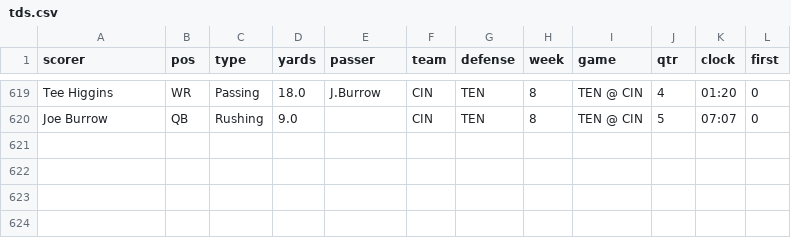
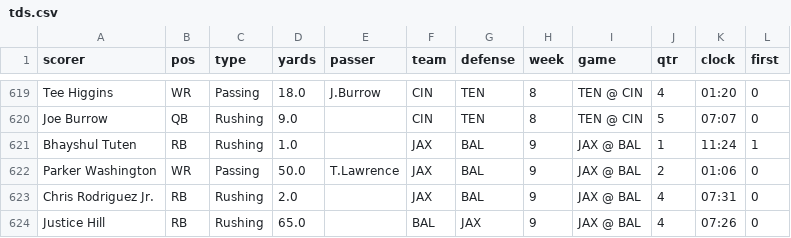
Before and after one commit to TuckersTruckers/nfl-model, a CSV file: nfl_output/tds.csv, drawn as a sheet; only a part is shown, gaps mark what is left out; the diff names each change by its address in the sheet, - before the commit and + after, or states it on an @@ line.

```diff
--- a/nfl_output/tds.csv
+++ b/nfl_output/tds.csv
+row 621: Bhayshul Tuten | RB | Rushing | 1.0 |  | JAX | BAL | 9 | JAX @ BAL | 1 | 11:24 | 1
+row 622: Parker Washington | WR | Passing | 50.0 | T.Lawrence | JAX | BAL | 9 | JAX @ BAL | 2 | 01:06 | 0
+row 623: Chris Rodriguez Jr. | RB | Rushing | 2.0 |  | JAX | BAL | 9 | JAX @ BAL | 4 | 07:31 | 0
+row 624: Justice Hill | RB | Rushing | 65.0 |  | BAL | JAX | 9 | JAX @ BAL | 4 | 07:26 | 0
```
Also changed, not shown: nfl_output/injuries.csv, nfl_output/player_games.csv, 6 other files.
